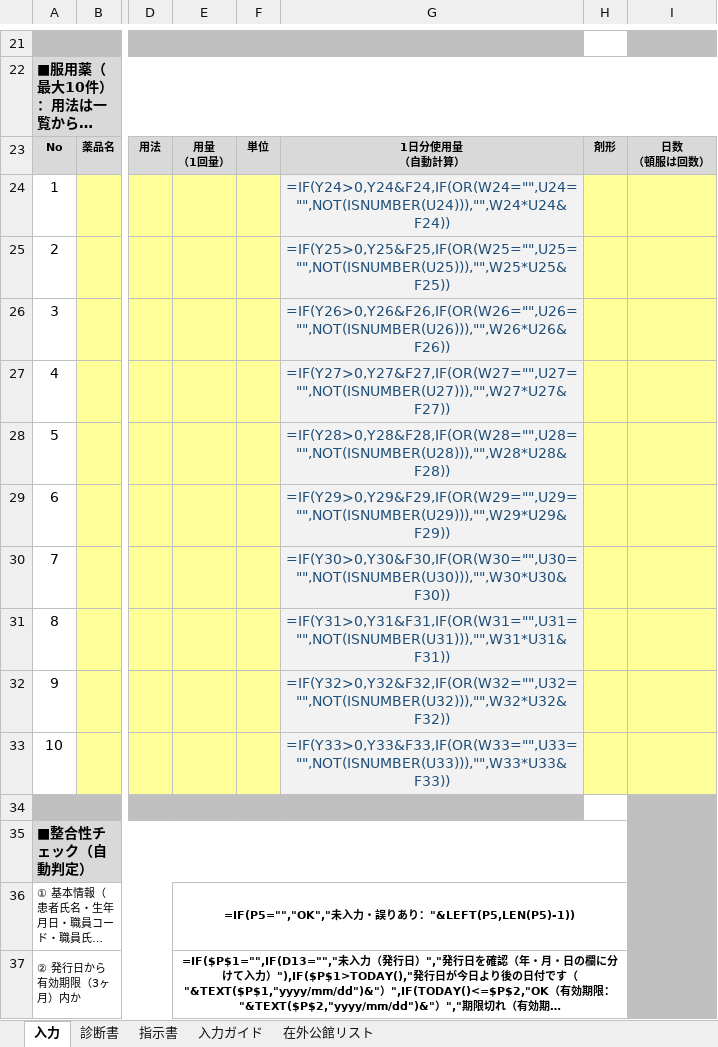
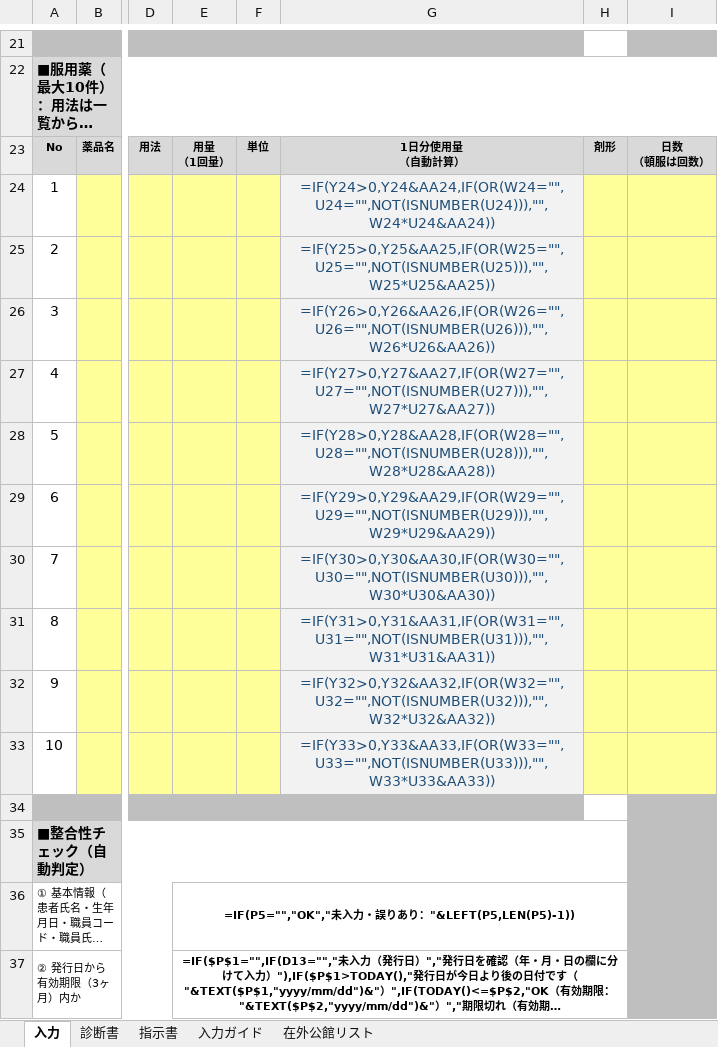
Before and after one commit to ysk713/-, an Excel workbook: shindansho-excel/shindansho-shijisho.xlsx, sheet 入力, drawn as a sheet; only a part is shown, gaps mark what is left out; long unchanged cells end in …; values as stored, in another font and other column widths than the file's, no borders; formulas without a stored value are shown as written; conditional formats not drawn; the diff names each change by its address in the sheet, - before the commit and + after, or states it on an @@ line.

```diff
--- a/shindansho-excel/shindansho-shijisho.xlsx (sheet 入力)
+++ b/shindansho-excel/shindansho-shijisho.xlsx (sheet 入力)
-G24: =IF(Y24>0,Y24&F24,IF(OR(W24="",U24="",NOT(ISNUMBER(U24))),"",W24*U24&F24))
+G24: =IF(Y24>0,Y24&AA24,IF(OR(W24="",U24="",NOT(ISNUMBER(U24))),"",W24*U24&AA24))
-G25: =IF(Y25>0,Y25&F25,IF(OR(W25="",U25="",NOT(ISNUMBER(U25))),"",W25*U25&F25))
+G25: =IF(Y25>0,Y25&AA25,IF(OR(W25="",U25="",NOT(ISNUMBER(U25))),"",W25*U25&AA25))
-G26: =IF(Y26>0,Y26&F26,IF(OR(W26="",U26="",NOT(ISNUMBER(U26))),"",W26*U26&F26))
+G26: =IF(Y26>0,Y26&AA26,IF(OR(W26="",U26="",NOT(ISNUMBER(U26))),"",W26*U26&AA26))
-G27: =IF(Y27>0,Y27&F27,IF(OR(W27="",U27="",NOT(ISNUMBER(U27))),"",W27*U27&F27))
+G27: =IF(Y27>0,Y27&AA27,IF(OR(W27="",U27="",NOT(ISNUMBER(U27))),"",W27*U27&AA27))
-G28: =IF(Y28>0,Y28&F28,IF(OR(W28="",U28="",NOT(ISNUMBER(U28))),"",W28*U28&F28))
+G28: =IF(Y28>0,Y28&AA28,IF(OR(W28="",U28="",NOT(ISNUMBER(U28))),"",W28*U28&AA28))
-G29: =IF(Y29>0,Y29&F29,IF(OR(W29="",U29="",NOT(ISNUMBER(U29))),"",W29*U29&F29))
+G29: =IF(Y29>0,Y29&AA29,IF(OR(W29="",U29="",NOT(ISNUMBER(U29))),"",W29*U29&AA29))
-G30: =IF(Y30>0,Y30&F30,IF(OR(W30="",U30="",NOT(ISNUMBER(U30))),"",W30*U30&F30))
+G30: =IF(Y30>0,Y30&AA30,IF(OR(W30="",U30="",NOT(ISNUMBER(U30))),"",W30*U30&AA30))
-G31: =IF(Y31>0,Y31&F31,IF(OR(W31="",U31="",NOT(ISNUMBER(U31))),"",W31*U31&F31))
+G31: =IF(Y31>0,Y31&AA31,IF(OR(W31="",U31="",NOT(ISNUMBER(U31))),"",W31*U31&AA31))
-G32: =IF(Y32>0,Y32&F32,IF(OR(W32="",U32="",NOT(ISNUMBER(U32))),"",W32*U32&F32))
+G32: =IF(Y32>0,Y32&AA32,IF(OR(W32="",U32="",NOT(ISNUMBER(U32))),"",W32*U32&AA32))
-G33: =IF(Y33>0,Y33&F33,IF(OR(W33="",U33="",NOT(ISNUMBER(U33))),"",W33*U33&F33))
+G33: =IF(Y33>0,Y33&AA33,IF(OR(W33="",U33="",NOT(ISNUMBER(U33))),"",W33*U33&AA33))
```
Also changed, not shown: sheet 指示書, sheet 診断書, hidden cells, 2 other files.
